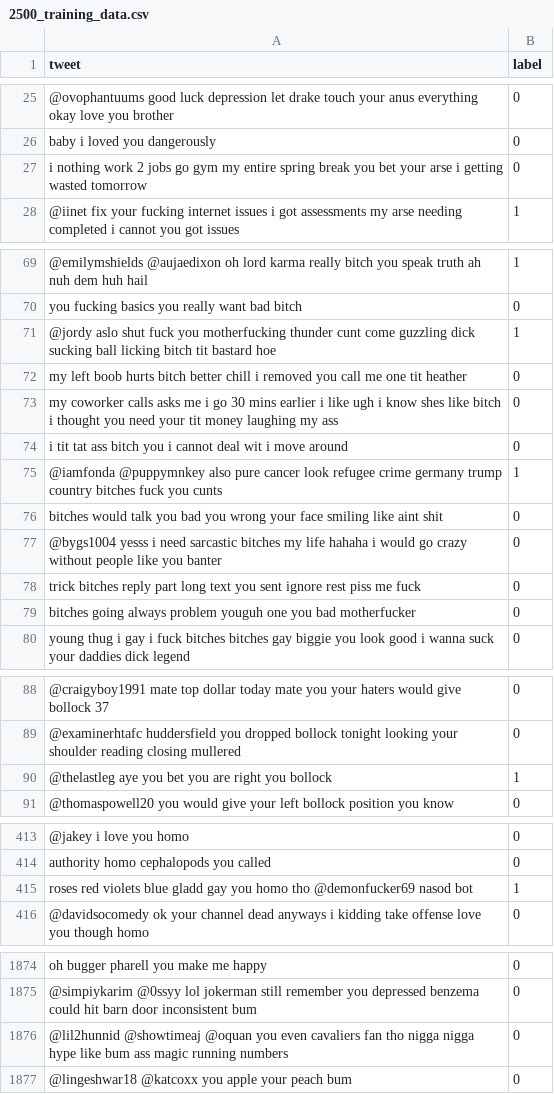
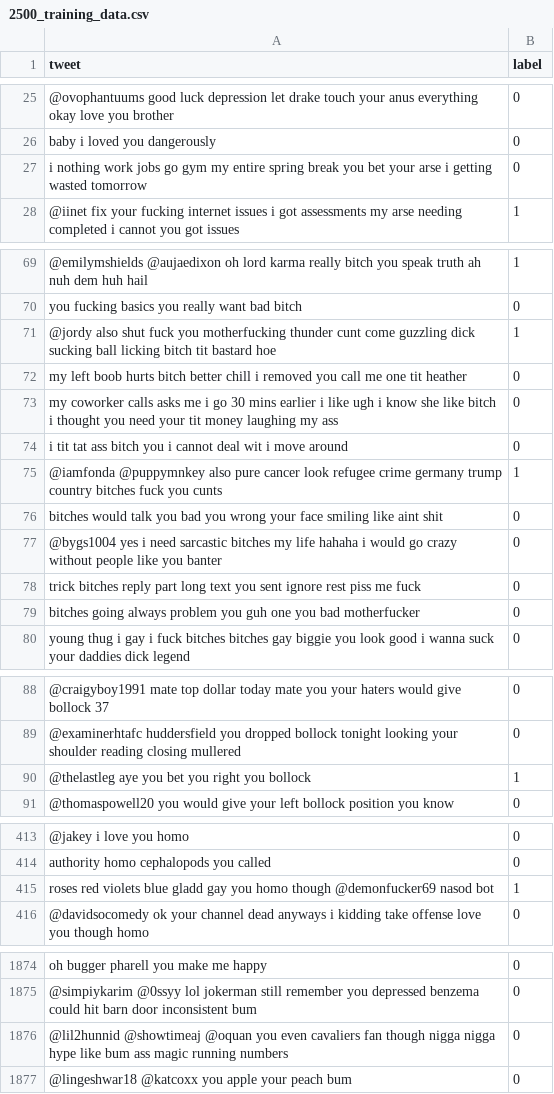
Before and after one commit to ahjummah/TFD_, a CSV file: Training_Dataset/2500_training_data.csv, drawn as a sheet; only a part is shown, gaps mark what is left out; the diff covers the shown part only.

```diff
--- a/Training_Dataset/2500_training_data.csv
+++ b/Training_Dataset/2500_training_data.csv
@@ -26,3 +26,3 @@ tweet,label
  baby i loved you dangerously ,0
- i nothing work 2 jobs go gym my entire spring break you bet your arse i getting wasted tomorrow ,0
+ i nothing work jobs go gym my entire spring break you bet your arse i getting wasted tomorrow ,0
  @iinet fix your fucking internet issues i got assessments my arse needing completed i cannot you got issues ,1
@@ -70,5 +70,5 @@ tweet,label
  you fucking basics you really want bad bitch ,0
- @jordy aslo shut fuck you motherfucking thunder cunt come guzzling dick sucking ball licking bitch tit bastard hoe ,1
+ @jordy also shut fuck you motherfucking thunder cunt come guzzling dick sucking ball licking bitch tit bastard hoe ,1
  my left boob hurts bitch better chill i removed you call me one tit heather ,0
- my coworker calls asks me i go 30 mins earlier i like ugh i know shes like bitch i thought you need your tit money laughing my ass ,0
+ my coworker calls asks me i go 30 mins earlier i like ugh i know she like bitch i thought you need your tit money laughing my ass ,0
  i tit tat ass bitch you i cannot deal wit i move around ,0
@@ -76,5 +76,5 @@ tweet,label
  bitches would talk you bad you wrong your face smiling like aint shit ,0
- @bygs1004 yesss i need sarcastic bitches my life hahaha i would go crazy without people like you banter ,0
+ @bygs1004 yes i need sarcastic bitches my life hahaha i would go crazy without people like you banter ,0
  trick bitches reply part long text you sent ignore rest piss me fuck ,0
- bitches going always problem youguh one you bad motherfucker ,0
+ bitches going always problem you guh one you bad motherfucker ,0
  young thug i gay i fuck bitches bitches gay biggie you look good i wanna suck your daddies dick legend ,0
@@ -89,3 +89,3 @@ tweet,label
  @examinerhtafc huddersfield you dropped bollock tonight looking your shoulder reading closing mullered ,0
- @thelastleg aye you bet you are right you bollock ,1
+ @thelastleg aye you bet you right you bollock ,1
  @thomaspowell20 you would give your left bollock position you know ,0
@@ -414,3 +414,3 @@ tweet,label
  authority homo cephalopods you called ,0
- roses red violets blue gladd gay you homo tho @demonfucker69 nasod bot ,1
+ roses red violets blue gladd gay you homo though @demonfucker69 nasod bot ,1
  @davidsocomedy ok your channel dead anyways i kidding take offense love you though homo ,0
@@ -1875,3 +1875,3 @@ tweet,label
  @simpiykarim @0ssyy lol jokerman still remember you depressed benzema could hit barn door inconsistent bum ,0
- @lil2hunnid @showtimeaj @oquan you even cavaliers fan tho nigga nigga hype like bum ass magic running numbers ,0
+ @lil2hunnid @showtimeaj @oquan you even cavaliers fan though nigga nigga hype like bum ass magic running numbers ,0
  @lingeshwar18 @katcoxx you apple your peach bum ,0
```
Also changed, not shown: 11 edited cells elsewhere in this file, 11 other files.
